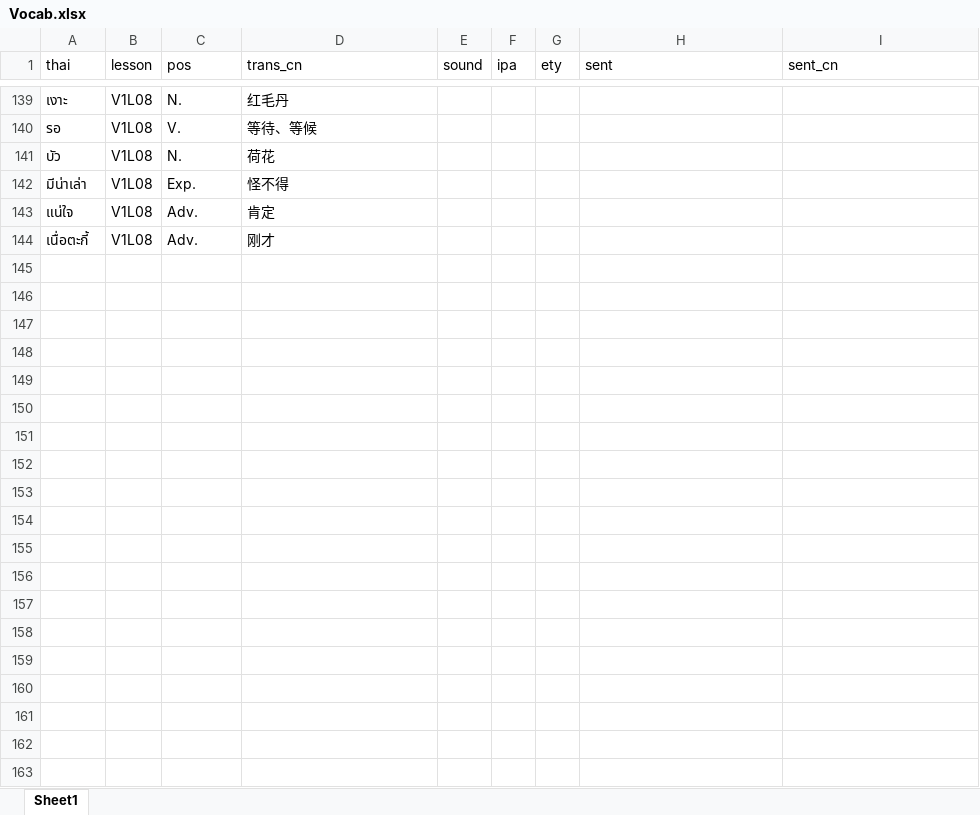
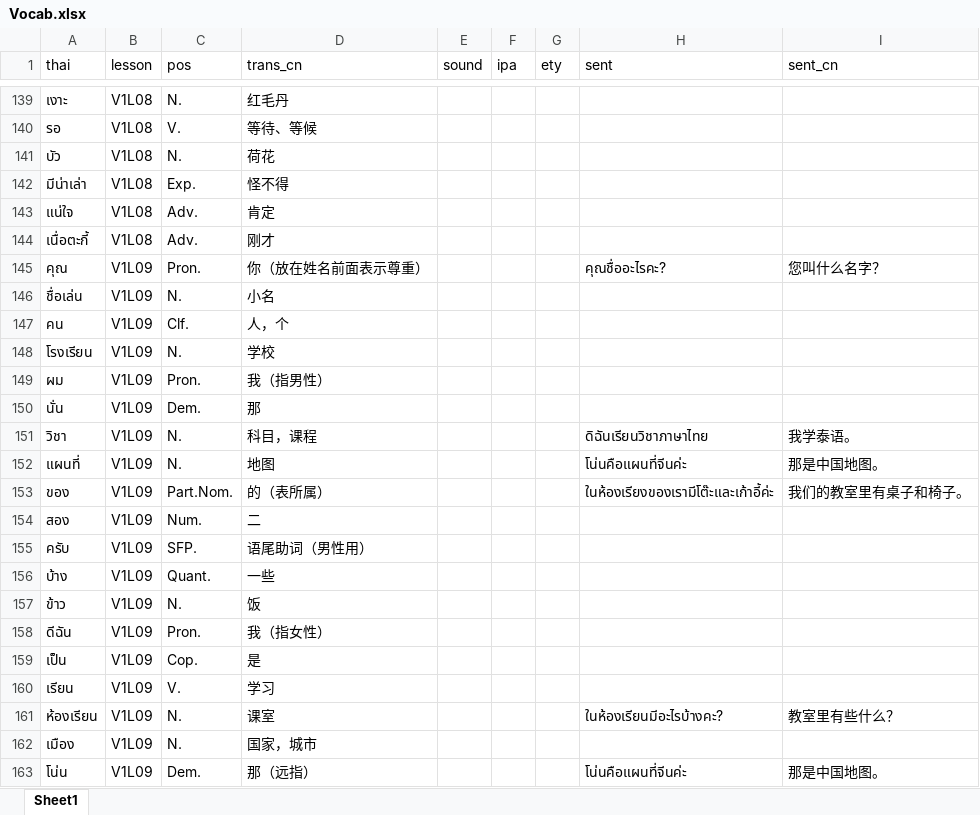
Before and after one commit to oleo7823/ThaiVocab, an Excel workbook: Vocab.xlsx, sheet Sheet1, drawn as a sheet; only a part is shown, gaps mark what is left out; values as stored, in another font and other column widths than the file's, no borders; the diff covers the shown part only; the diff names each change by its address in the sheet, - before the commit and + after, or states it on an @@ line.

```diff
--- a/Vocab.xlsx (sheet Sheet1)
+++ b/Vocab.xlsx (sheet Sheet1)
+row 145: คุณ | V1L09 | Pron. | 你（放在姓名前面表示尊重） |  |  |  | คุณชื่ออะไรคะ? | 您叫什么名字？
+row 146: ชื่อเล่น | V1L09 | N. | 小名
+row 147: คน | V1L09 | Clf. | 人，个
+row 148: โรงเรียน | V1L09 | N. | 学校
+row 149: ผม | V1L09 | Pron. | 我（指男性）
+row 150: นั่น | V1L09 | Dem. | 那
+row 151: วิชา | V1L09 | N. | 科目，课程 |  |  |  | ดิฉันเรียนวิชาภาษาไทย | 我学泰语。
+row 152: แผนที่ | V1L09 | N. | 地图 |  |  |  | โน่นคือแผนที่จีนค่ะ | 那是中国地图。
+row 153: ของ | V1L09 | Part.Nom. | 的（表所属） |  |  |  | ในห้องเรียงของเรามีโต๊ะและเก้าอี้ค่ะ | 我们的教室里有桌子和椅子。
+row 154: สอง | V1L09 | Num. | 二
+row 155: ครับ | V1L09 | SFP. | 语尾助词（男性用）
+row 156: บ้าง | V1L09 | Quant. | 一些
+row 157: ข้าว | V1L09 | N. | 饭
+row 158: ดีฉัน | V1L09 | Pron. | 我（指女性）
+row 159: เป็น | V1L09 | Cop. | 是
+row 160: เรียน | V1L09 | V. | 学习
+row 161: ห้องเรียน | V1L09 | N. | 课室 |  |  |  | ในห้องเรียนมีอะไรบ้างคะ? | 教室里有些什么？
+row 162: เมือง | V1L09 | N. | 国家，城市
+row 163: โน่น | V1L09 | Dem. | 那（远指） |  |  |  | โน่นคือแผนที่จีนค่ะ | 那是中国地图。
```
Also changed, not shown: 40 added rows elsewhere in this sheet, 1 other file.
